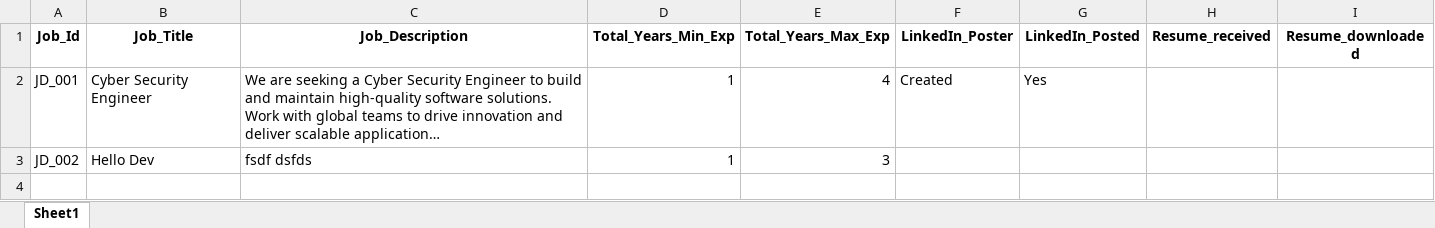
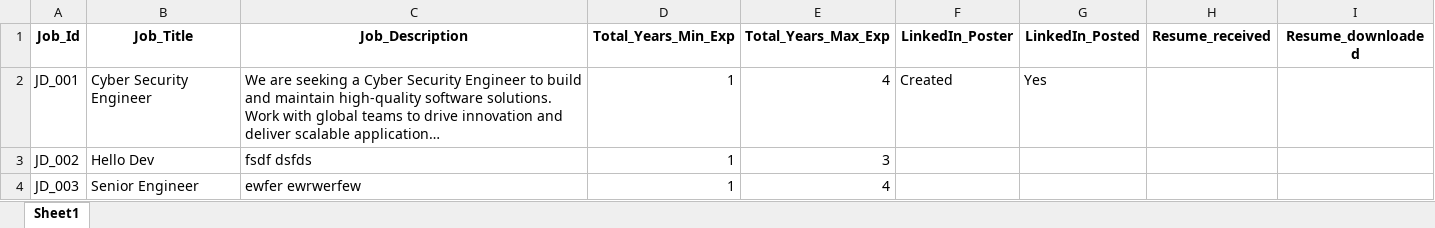
Before and after one commit to M-P-Mohanty/LinkedIn_Automation, an Excel workbook: LinkedIn_job_posting.xlsx, sheet Sheet1, drawn as a sheet; long unchanged cells end in …; values as stored, in another font and other column widths than the file's, no borders; the diff names each change by its address in the sheet, - before the commit and + after, or states it on an @@ line.

Commit message:
Add Job Posting with Job_Id=JD_003

```diff
--- a/LinkedIn_job_posting.xlsx (sheet Sheet1)
+++ b/LinkedIn_job_posting.xlsx (sheet Sheet1)
+row 4: JD_003 | Senior Engineer | ewfer ewrwerfew | 1 | 4
```
